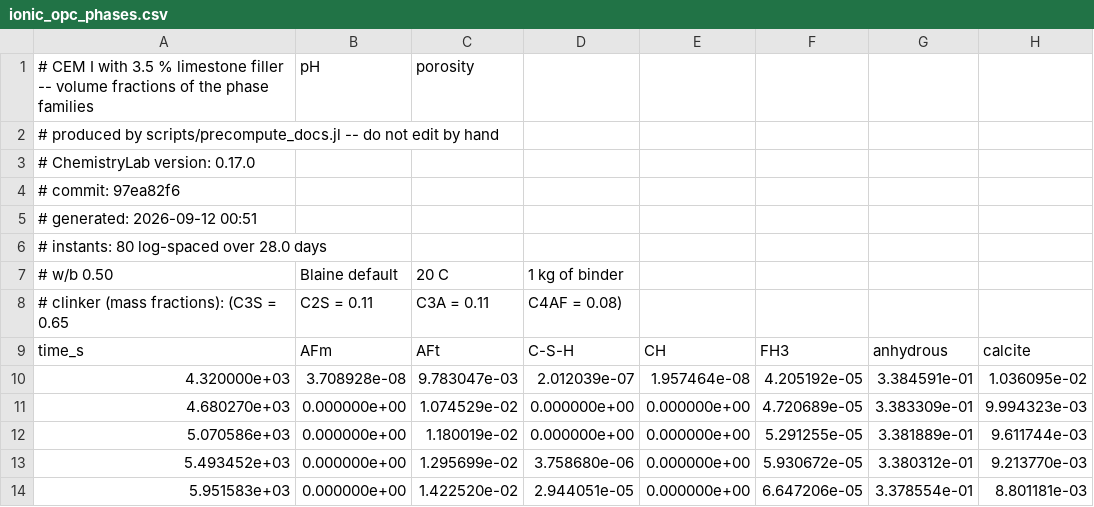
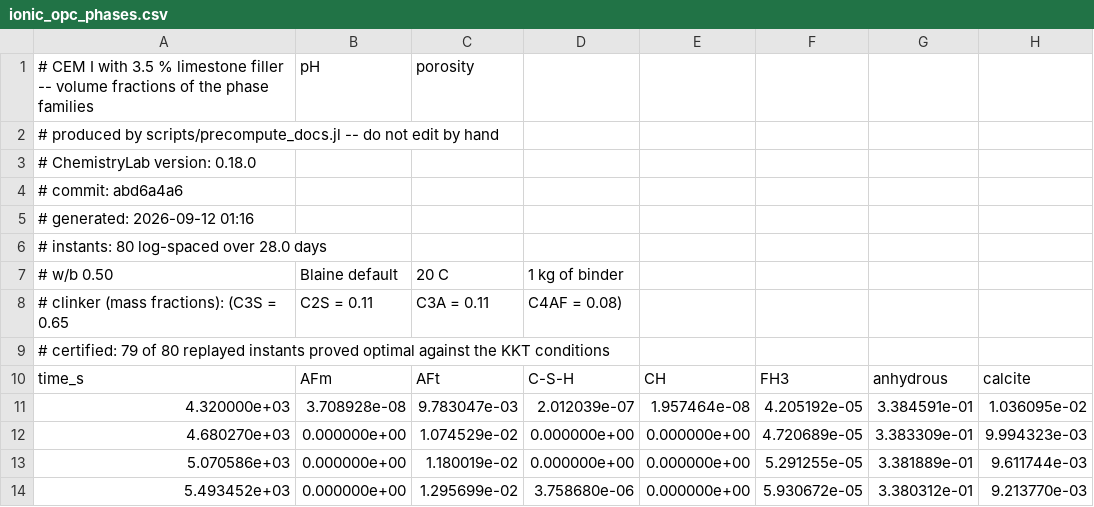
Before and after one commit to MicroPoroChemoMechanics/ChemistryLab.jl, a CSV file: docs/src/assets/precomputed/ionic_opc_phases.csv, drawn as a sheet; only a part is shown; the shorter side is filled out with more unchanged rows; rows hold the shown columns only; the diff names each change by its address in the sheet, - before the commit and + after, or states it on an @@ line.

```diff
--- a/docs/src/assets/precomputed/ionic_opc_phases.csv
+++ b/docs/src/assets/precomputed/ionic_opc_phases.csv
-A3: # ChemistryLab version: 0.17.0
+A3: # ChemistryLab version: 0.18.0
-A4: # commit: 97ea82f6
+A4: # commit: abd6a4a6
-A5: # generated: 2026-09-12 00:51
+A5: # generated: 2026-09-12 01:16
+row 9: # certified: 79 of 80 replayed instants proved optimal against the KKT conditions
```
Also changed, not shown: docs/src/assets/precomputed/ionic_opc_heat.csv, 10 other files.
